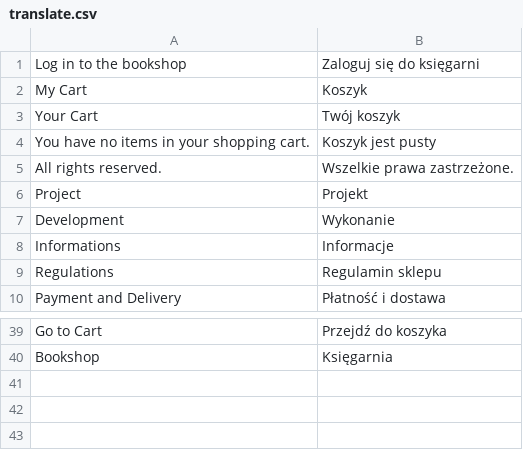
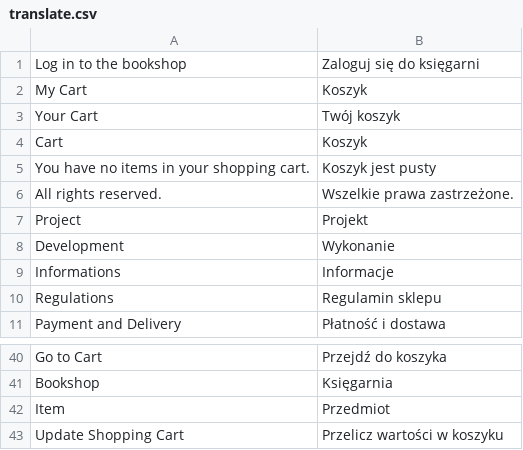
Before and after one commit to Zefiryn/2plus3d-sklep, a CSV file: app/design/frontend/default/2plus3d/locale/pl_PL/translate.csv, drawn as a sheet; only a part is shown, gaps mark what is left out; the diff names each change by its address in the sheet, - before the commit and + after, or states it on an @@ line.

Commit message:
cart layout

```diff
--- a/app/design/frontend/default/2plus3d/locale/pl_PL/translate.csv
+++ b/app/design/frontend/default/2plus3d/locale/pl_PL/translate.csv
+row 4: Cart | Koszyk
+row 42: Item | Przedmiot
+row 43: Update Shopping Cart | Przelicz wartości w koszyku
```
Also changed, not shown: 6 other files.
